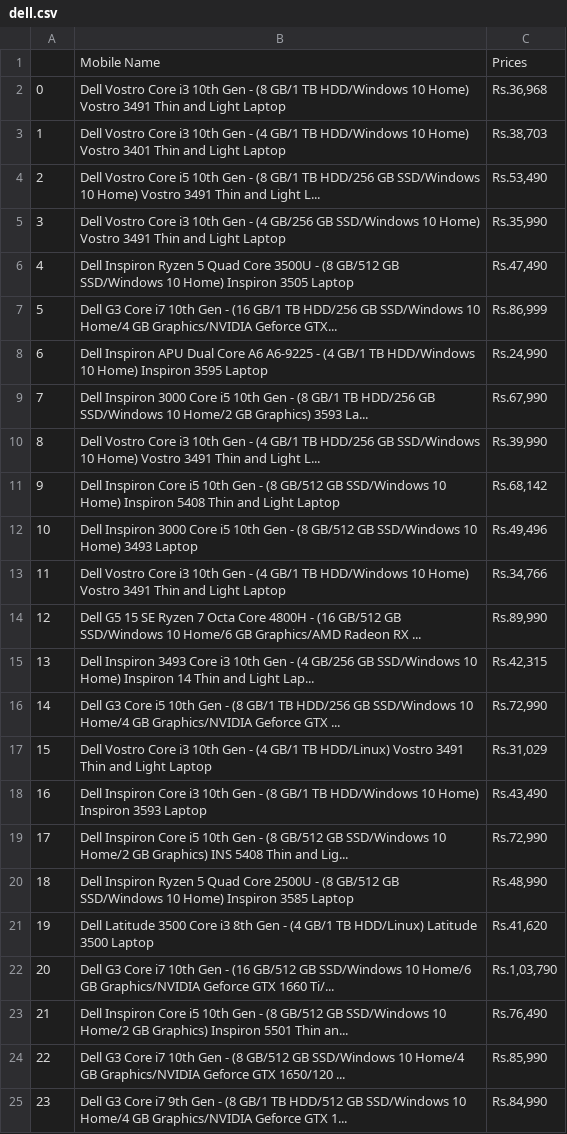
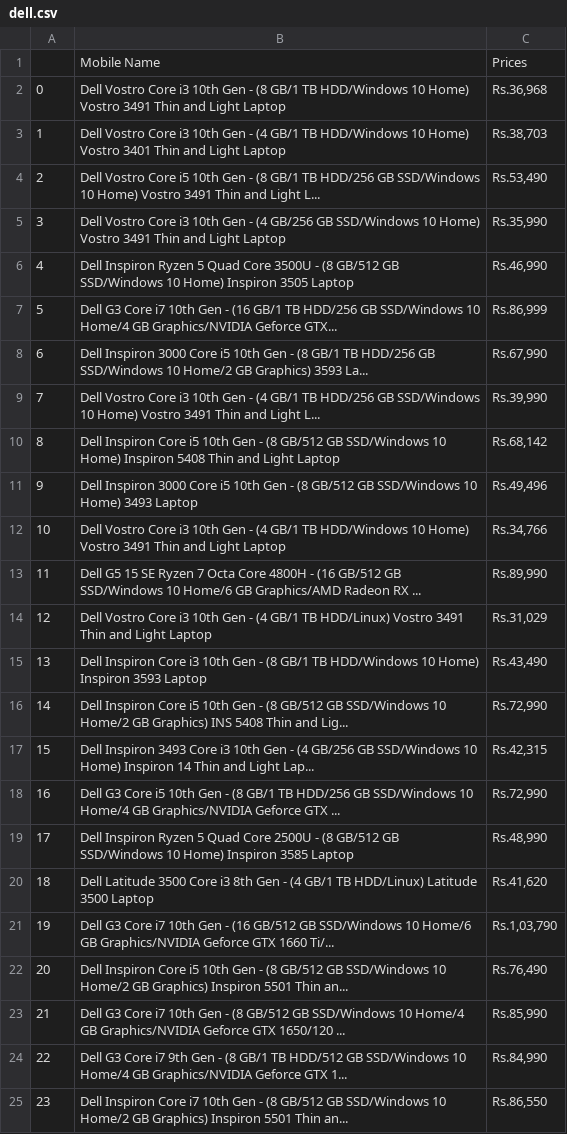
Before and after one commit to disha111/Python_Beginners, a CSV file: dell.csv, drawn as a sheet; removed rows and columns are numbered as before the commit, all else as after; the diff names each change by its address in the sheet, - before the commit and + after, or states it on an @@ line.

```diff
--- a/dell.csv
+++ b/dell.csv
-C6: Rs.47,490
+C6: Rs.46,990
-row 8: 6 | Dell Inspiron APU Dual Core A6 A6-9225 - (4 GB/1 TB HDD/Windows 10 Home) Inspiron 3595 Laptop | Rs.24,990
@@ column A renumbered between rows 8 and 24 @@
@@ row 15 moved to row 17: 15 @@
@@ row 16 moved to row 18: 16 @@
+row 25: 23 | Dell Inspiron Core i7 10th Gen - (8 GB/512 GB SSD/Windows 10 Home/2 GB Graphics) Inspiron 5501 Thin an... | Rs.86,550
```
Also changed, not shown: 35 other files.
